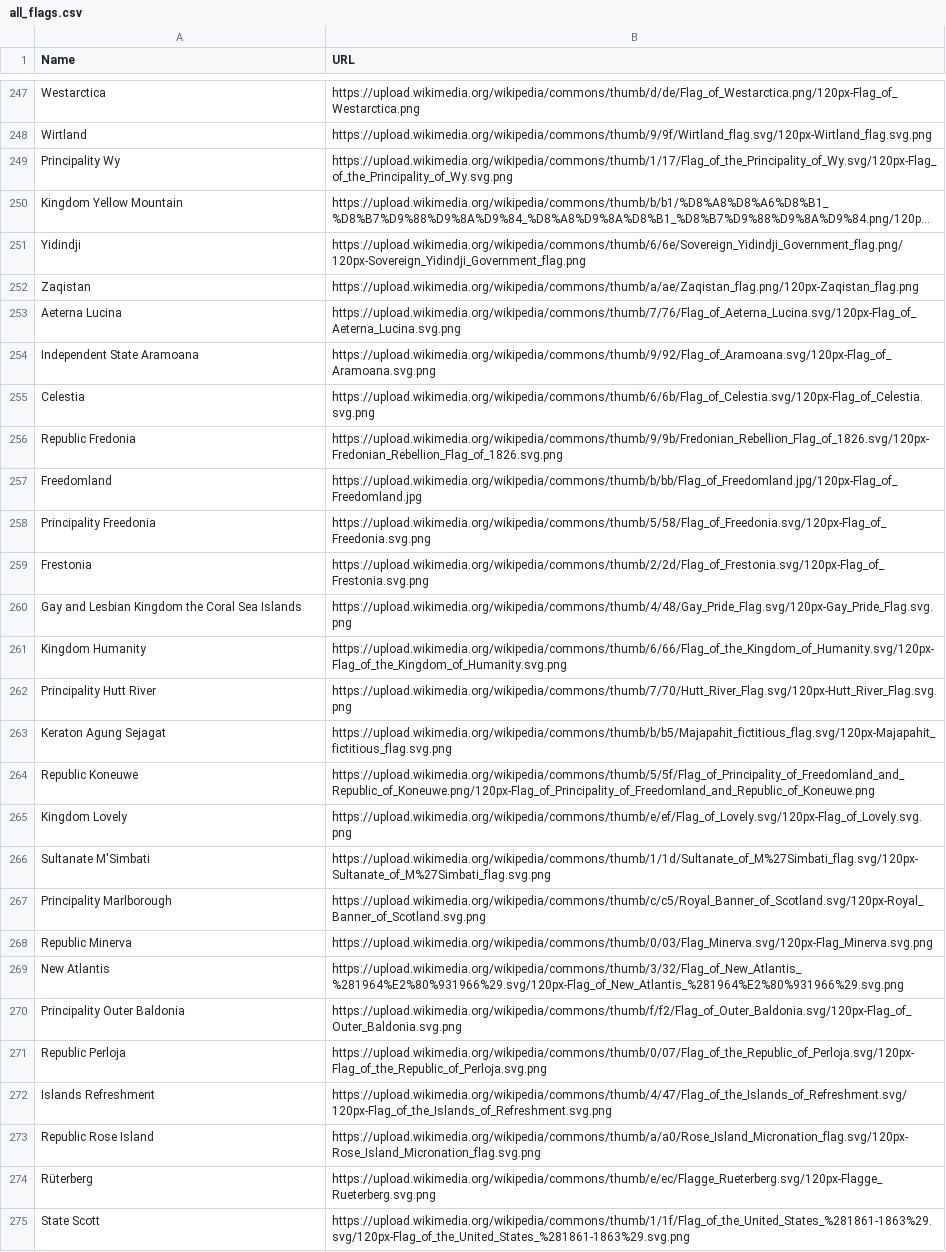
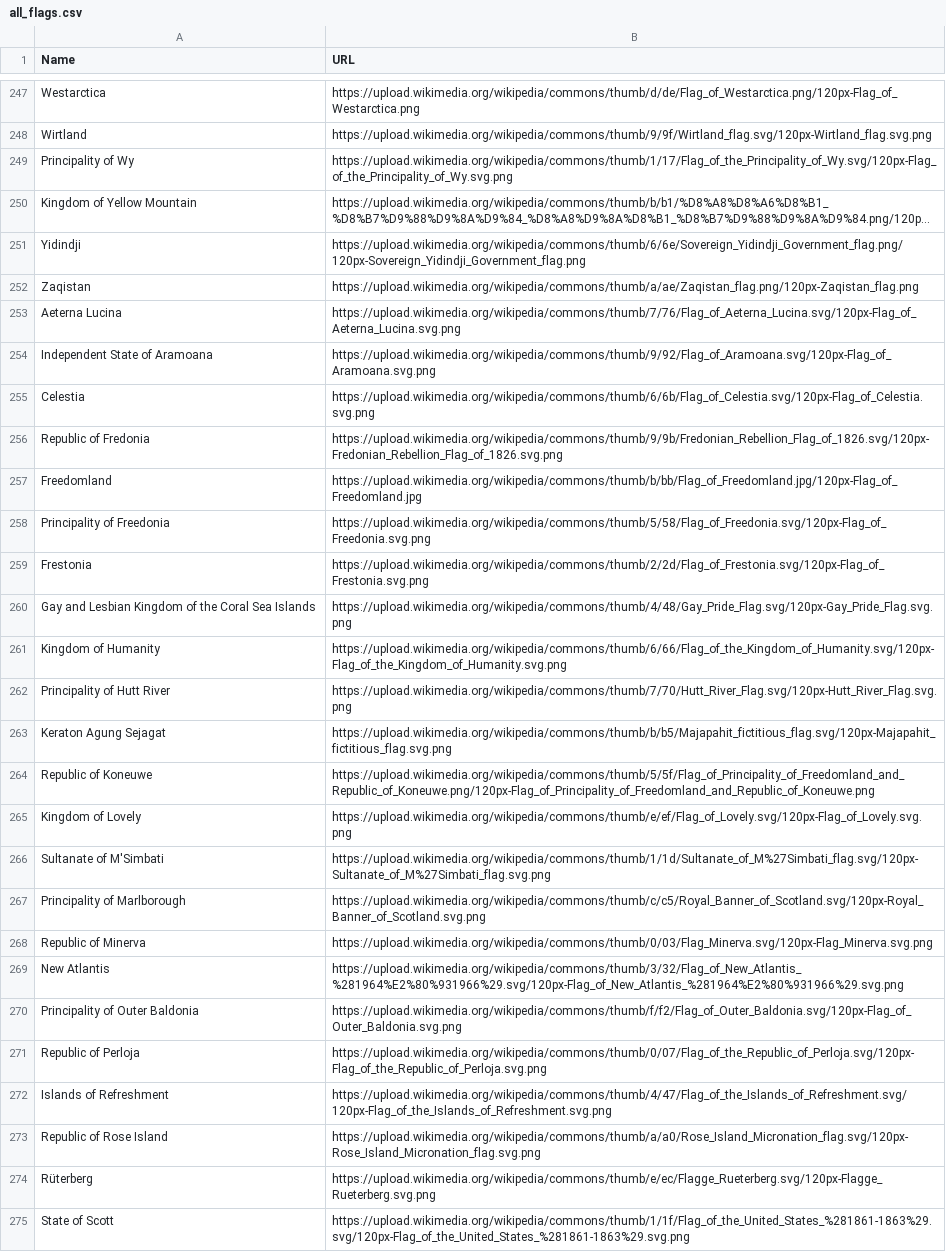
Before and after one commit to WolfyCodeK/flag-guessing-game, a CSV file: csv/all_flags.csv (was all_flags.csv), drawn as a sheet; only a part is shown, gaps mark what is left out; long unchanged cells end in …; the diff covers the shown part only; the diff names each change by its address in the sheet, - before the commit and + after, or states it on an @@ line.

```diff
--- a/all_flags.csv
+++ b/csv/all_flags.csv
-A249 (Name): Principality Wy
+A249 (Name): Principality of Wy
-A250 (Name): Kingdom Yellow Mountain
+A250 (Name): Kingdom of Yellow Mountain
-A254 (Name): Independent State Aramoana
+A254 (Name): Independent State of Aramoana
-A256 (Name): Republic Fredonia
+A256 (Name): Republic of Fredonia
-A258 (Name): Principality Freedonia
+A258 (Name): Principality of Freedonia
-A260 (Name): …Lesbian Kingdom the Coral…
+A260 (Name): …Lesbian Kingdom of the Coral…
-A261 (Name): Kingdom Humanity
+A261 (Name): Kingdom of Humanity
-A262 (Name): Principality Hutt River
+A262 (Name): Principality of Hutt River
-A264 (Name): Republic Koneuwe
+A264 (Name): Republic of Koneuwe
-A265 (Name): Kingdom Lovely
+A265 (Name): Kingdom of Lovely
-A266 (Name): Sultanate M'Simbati
+A266 (Name): Sultanate of M'Simbati
-A267 (Name): Principality Marlborough
+A267 (Name): Principality of Marlborough
-A268 (Name): Republic Minerva
+A268 (Name): Republic of Minerva
-A270 (Name): Principality Outer Baldonia
+A270 (Name): Principality of Outer Baldonia
-A271 (Name): Republic Perloja
+A271 (Name): Republic of Perloja
-A272 (Name): Islands Refreshment
+A272 (Name): Islands of Refreshment
-A273 (Name): Republic Rose Island
+A273 (Name): Republic of Rose Island
-A275 (Name): State Scott
+A275 (Name): State of Scott
```
Also changed, not shown: 84 edited cells elsewhere in this file, 6 other files.
